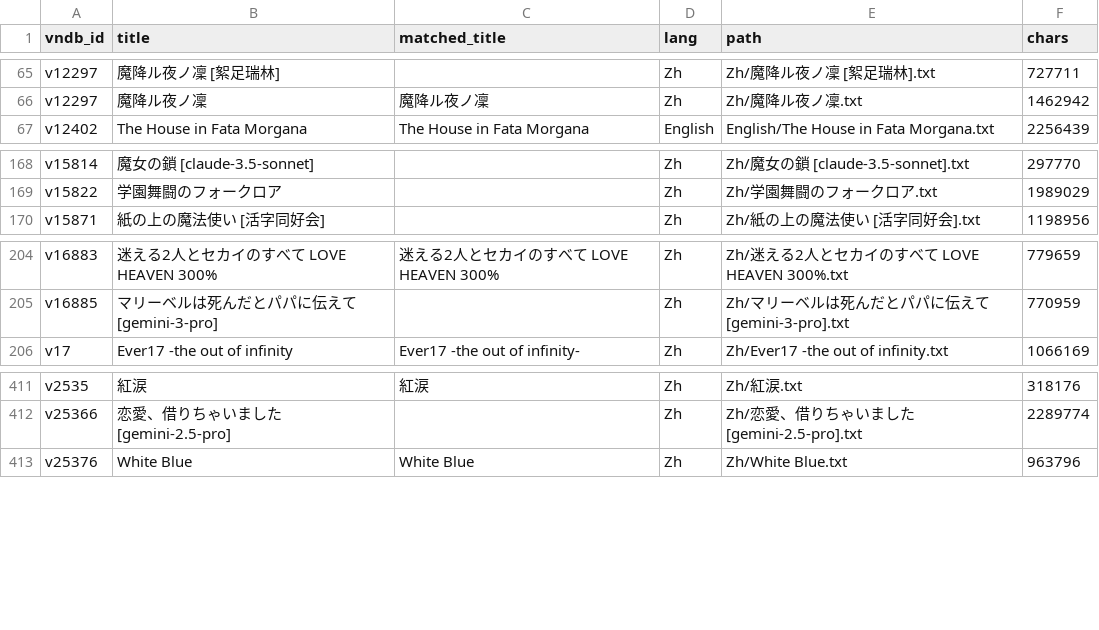
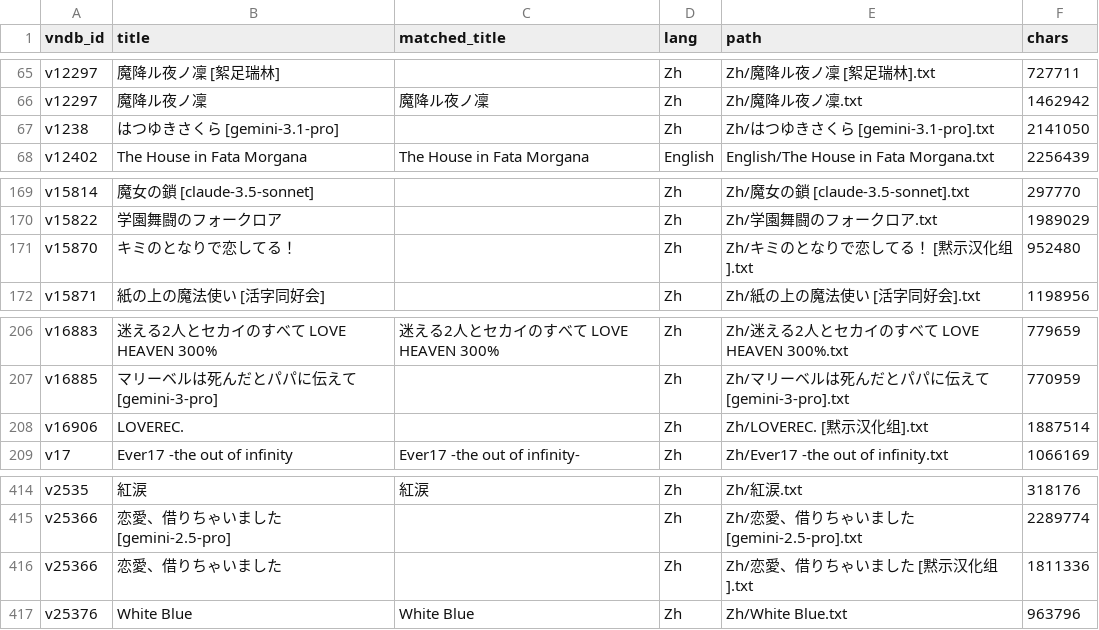
Before and after one commit to m-rui001/galgame-script-corpus, a CSV file: VNDB_INDEX.csv, drawn as a sheet; only a part is shown, gaps mark what is left out; the diff names each change by its address in the sheet, - before the commit and + after, or states it on an @@ line.

```diff
--- a/VNDB_INDEX.csv
+++ b/VNDB_INDEX.csv
+row 67: v1238 | はつゆきさくら [gemini-3.1-pro] |  | Zh | Zh/はつゆきさくら [gemini-3.1-pro].txt | 2141050
+row 171: v15870 | キミのとなりで恋してる！ |  | Zh | Zh/キミのとなりで恋してる！ [黙示汉化组].txt | 952480
+row 208: v16906 | LOVEREC. |  | Zh | Zh/LOVEREC. [黙示汉化组].txt | 1887514
+row 416: v25366 | 恋愛、借りちゃいました |  | Zh | Zh/恋愛、借りちゃいました [黙示汉化组].txt | 1811336
```
Also changed, not shown: MANIFEST.csv, SOURCES.csv, 4 other files.
